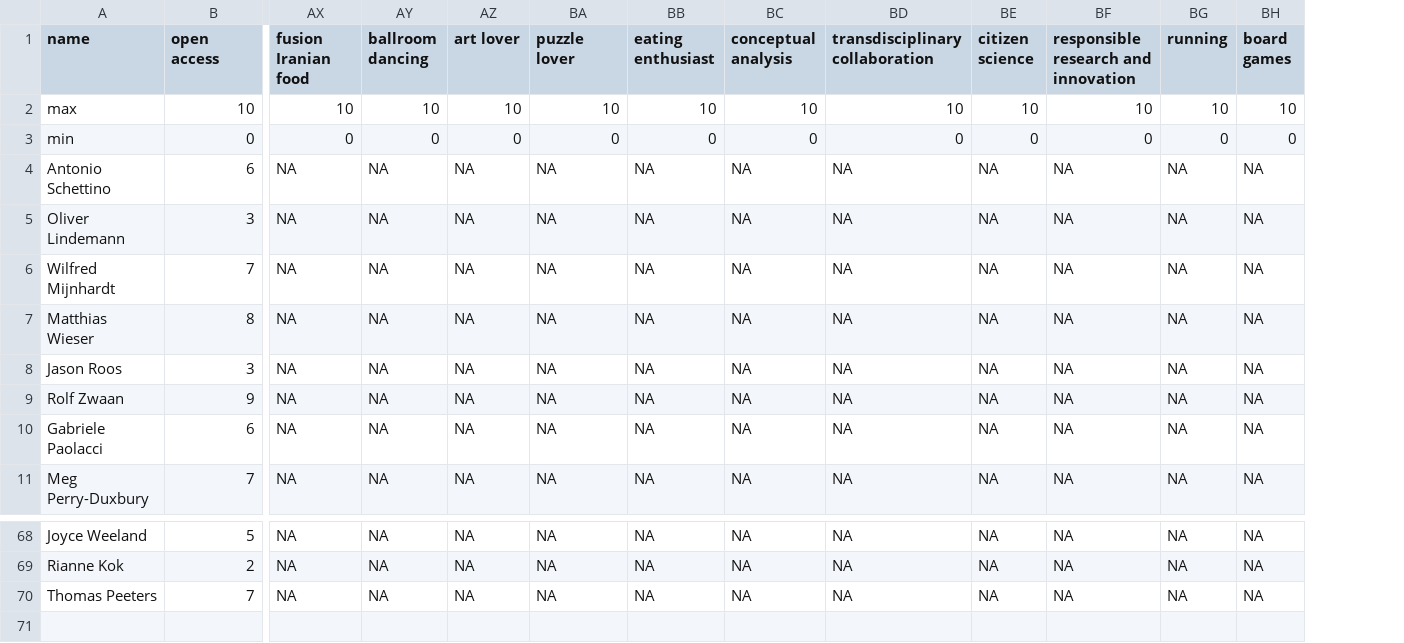
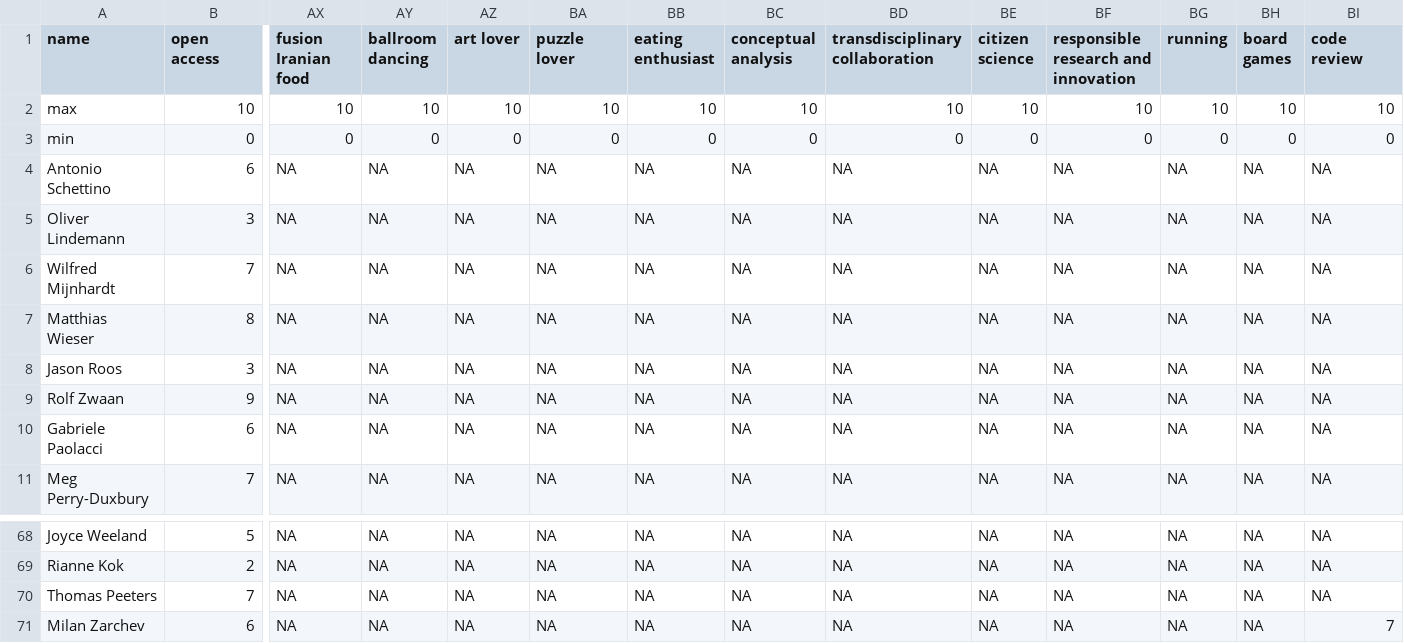
Before and after one commit to osc-rotterdam/osc-rotterdam.github.io, a CSV file: static/OS_skills.csv, drawn as a sheet; only a part is shown, gaps mark what is left out; rows hold the shown columns only; the diff names each change by its address in the sheet, - before the commit and + after, or states it on an @@ line.

Commit message:
OSCR Member: Milan Zarchev

```diff
--- a/static/OS_skills.csv
+++ b/static/OS_skills.csv
+column BI (code review), rows 2-11: 10 | 0 | NA | NA | NA | NA | NA | NA | NA | NA; rows 68-70: all NA
+row 71: Milan Zarchev | 6 | NA | NA | NA | NA | NA | NA | NA | NA | NA | NA | NA | 7
```
Also changed, not shown: 5 other files.
